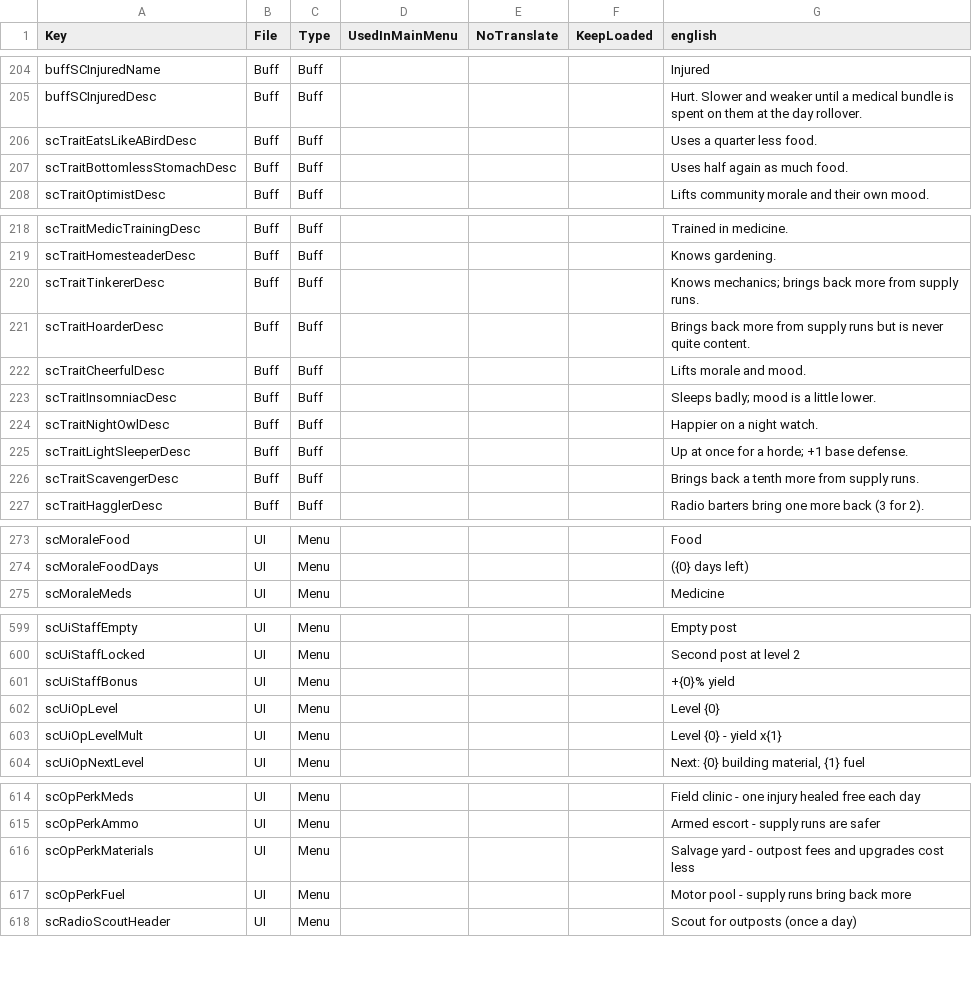
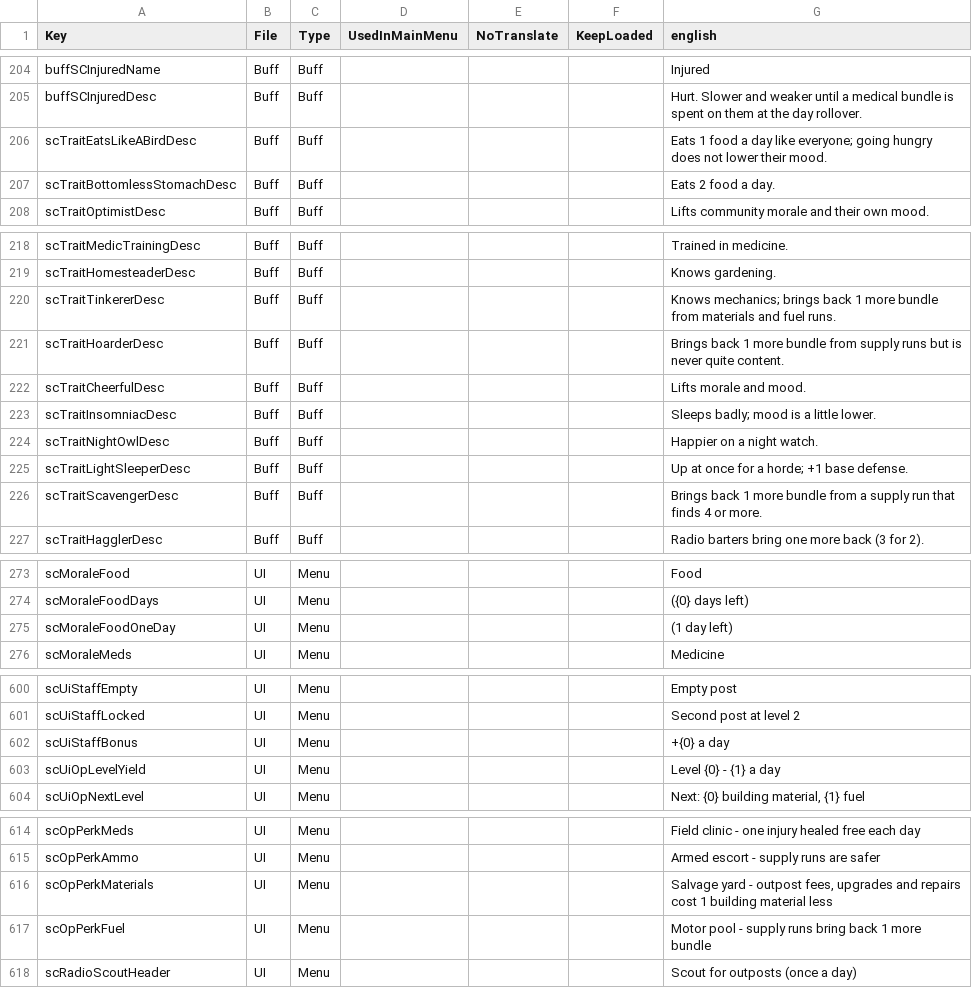
Before and after one commit to Relentless757/SurvivorCommunity, a CSV file: Config/Localization.csv, drawn as a sheet; only a part is shown, gaps mark what is left out; the diff covers the shown part only.

```diff
--- a/Config/Localization.csv
+++ b/Config/Localization.csv
@@ -205,4 +205,4 @@ buffSCInjuredName,Buff,Buff,,,,Injured
 buffSCInjuredDesc,Buff,Buff,,,,"Hurt. Slower and weaker until a medical bundle is spent on them at the day rollover."
-scTraitEatsLikeABirdDesc,Buff,Buff,,,,Uses a quarter less food.
-scTraitBottomlessStomachDesc,Buff,Buff,,,,Uses half again as much food.
+scTraitEatsLikeABirdDesc,Buff,Buff,,,,Eats 1 food a day like everyone; going hungry does not lower their mood.
+scTraitBottomlessStomachDesc,Buff,Buff,,,,Eats 2 food a day.
 scTraitOptimistDesc,Buff,Buff,,,,Lifts community morale and their own mood.
@@ -219,4 +219,4 @@ scTraitMedicTrainingDesc,Buff,Buff,,,,Trained in medicine.
 scTraitHomesteaderDesc,Buff,Buff,,,,Knows gardening.
-scTraitTinkererDesc,Buff,Buff,,,,Knows mechanics; brings back more from supply runs.
-scTraitHoarderDesc,Buff,Buff,,,,Brings back more from supply runs but is never quite content.
+scTraitTinkererDesc,Buff,Buff,,,,Knows mechanics; brings back 1 more bundle from materials and fuel runs.
+scTraitHoarderDesc,Buff,Buff,,,,Brings back 1 more bundle from supply runs but is never quite content.
 scTraitCheerfulDesc,Buff,Buff,,,,Lifts morale and mood.
@@ -225,3 +225,3 @@ scTraitNightOwlDesc,Buff,Buff,,,,Happier on a night watch.
 scTraitLightSleeperDesc,Buff,Buff,,,,Up at once for a horde; +1 base defense.
-scTraitScavengerDesc,Buff,Buff,,,,Brings back a tenth more from supply runs.
+scTraitScavengerDesc,Buff,Buff,,,,Brings back 1 more bundle from a supply run that finds 4 or more.
 scTraitHagglerDesc,Buff,Buff,,,,Radio barters bring one more back (3 for 2).
@@ -274,2 +274,3 @@ scMoraleFood,UI,Menu,,,,Food
 scMoraleFoodDays,UI,Menu,,,," ({0} days left)"
+scMoraleFoodOneDay,UI,Menu,,,," (1 day left)"
 scMoraleMeds,UI,Menu,,,,Medicine
@@ -600,5 +601,4 @@ scUiStaffEmpty,UI,Menu,,,,Empty post
 scUiStaffLocked,UI,Menu,,,,Second post at level 2
-scUiStaffBonus,UI,Menu,,,,+{0}% yield
-scUiOpLevel,UI,Menu,,,,Level {0}
-scUiOpLevelMult,UI,Menu,,,,Level {0} - yield x{1}
+scUiStaffBonus,UI,Menu,,,,+{0} a day
+scUiOpLevelYield,UI,Menu,,,,Level {0} - {1} a day
 scUiOpNextLevel,UI,Menu,,,,"Next: {0} building material, {1} fuel"
@@ -615,4 +615,4 @@ scOpPerkMeds,UI,Menu,,,,Field clinic - one injury healed free each day
 scOpPerkAmmo,UI,Menu,,,,Armed escort - supply runs are safer
-scOpPerkMaterials,UI,Menu,,,,Salvage yard - outpost fees and upgrades cost less
-scOpPerkFuel,UI,Menu,,,,Motor pool - supply runs bring back more
+scOpPerkMaterials,UI,Menu,,,,"Salvage yard - outpost fees, upgrades and repairs cost 1 building material less"
+scOpPerkFuel,UI,Menu,,,,Motor pool - supply runs bring back 1 more bundle
 scRadioScoutHeader,UI,Menu,,,,Scout for outposts (once a day)
```
Also changed, not shown: 5 edited cells elsewhere in this file, 21 other files.
